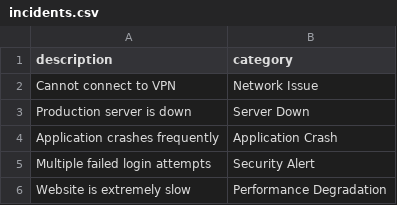
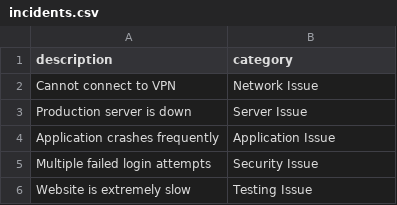
Before and after one commit to suhailnepal/MLforSRE, a CSV file: incidents.csv, drawn as a sheet.

```diff
--- a/incidents.csv
+++ b/incidents.csv
@@ -2,5 +2,5 @@ description,category
 "Cannot connect to VPN","Network Issue"
-"Production server is down","Server Down"
-"Application crashes frequently","Application Crash"
-"Multiple failed login attempts","Security Alert"
-"Website is extremely slow","Performance Degradation"
+"Production server is down","Server Issue"
+"Application crashes frequently","Application Issue"
+"Multiple failed login attempts","Security Issue"
+"Website is extremely slow","Testing Issue"
```
Also changed, not shown: 1 other file.
